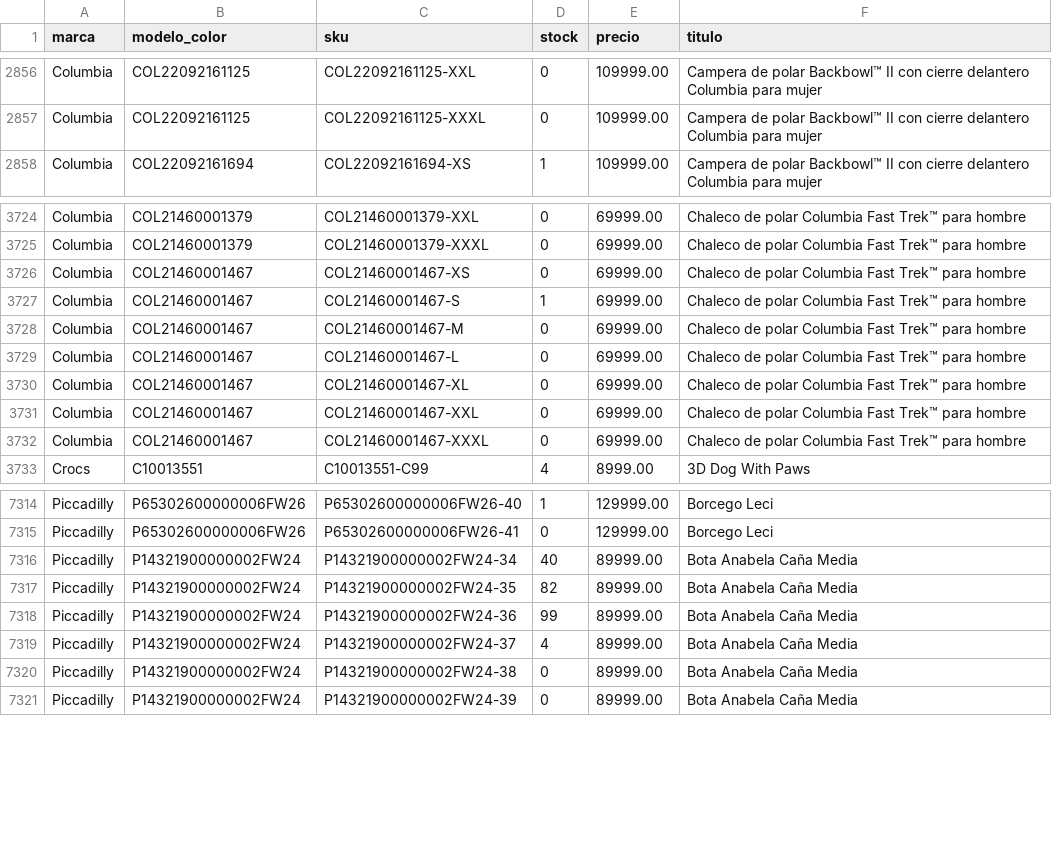
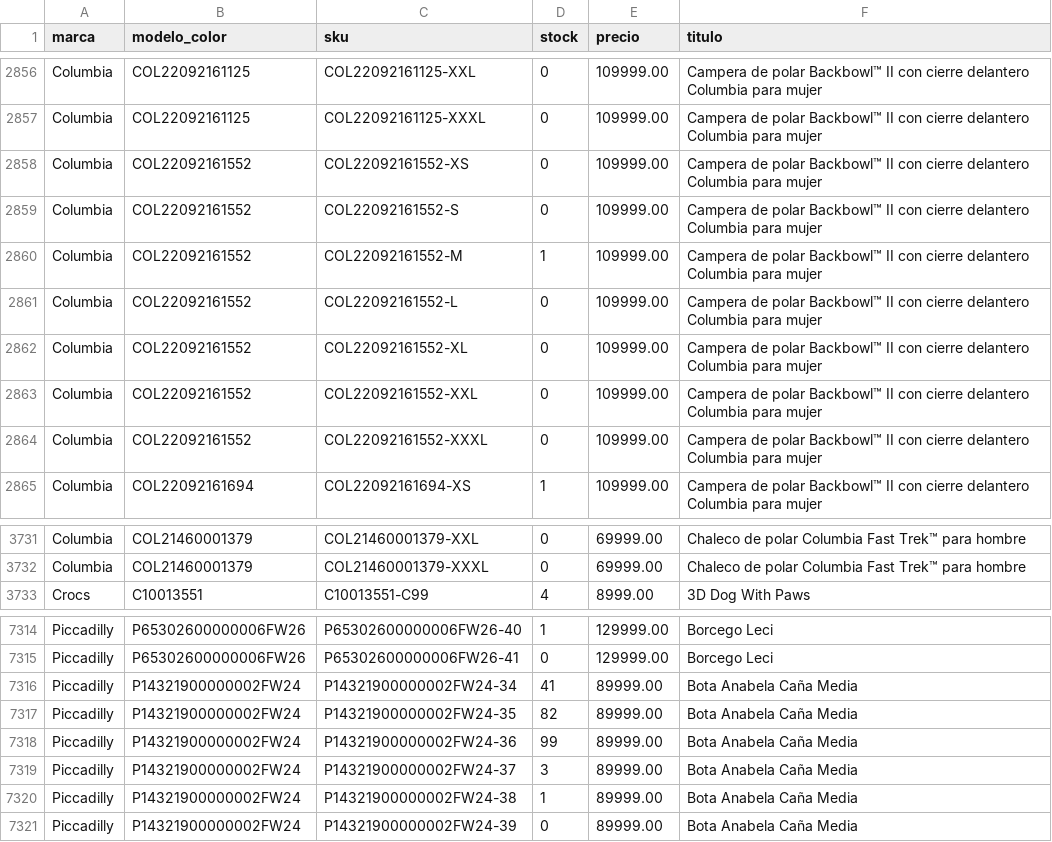
Before and after one commit to lucasrulo/dashboard-distrinando, a CSV file: catalogo_stock.csv, drawn as a sheet; only a part is shown, gaps mark what is left out; the diff covers the shown part only.

Commit message:
🔄 Datos actualizados: Ventas y Catálogo [04/06 12:15:50]

```diff
--- a/catalogo_stock.csv
+++ b/catalogo_stock.csv
@@ -2857,2 +2857,9 @@ Columbia,COL22092161125,COL22092161125-XXL,0,109999.00,Campera de polar Backbowl
 Columbia,COL22092161125,COL22092161125-XXXL,0,109999.00,Campera de polar Backbowl™ II con cierre delantero Columbia para mujer
+Columbia,COL22092161552,COL22092161552-XS,0,109999.00,Campera de polar Backbowl™ II con cierre delantero Columbia para mujer
+Columbia,COL22092161552,COL22092161552-S,0,109999.00,Campera de polar Backbowl™ II con cierre delantero Columbia para mujer
+Columbia,COL22092161552,COL22092161552-M,1,109999.00,Campera de polar Backbowl™ II con cierre delantero Columbia para mujer
+Columbia,COL22092161552,COL22092161552-L,0,109999.00,Campera de polar Backbowl™ II con cierre delantero Columbia para mujer
+Columbia,COL22092161552,COL22092161552-XL,0,109999.00,Campera de polar Backbowl™ II con cierre delantero Columbia para mujer
+Columbia,COL22092161552,COL22092161552-XXL,0,109999.00,Campera de polar Backbowl™ II con cierre delantero Columbia para mujer
+Columbia,COL22092161552,COL22092161552-XXXL,0,109999.00,Campera de polar Backbowl™ II con cierre delantero Columbia para mujer
 Columbia,COL22092161694,COL22092161694-XS,1,109999.00,Campera de polar Backbowl™ II con cierre delantero Columbia para mujer
@@ -3725,9 +3732,2 @@ Columbia,COL21460001379,COL21460001379-XXL,0,69999.00,Chaleco de polar Columbia
 Columbia,COL21460001379,COL21460001379-XXXL,0,69999.00,Chaleco de polar Columbia Fast Trek™ para hombre
-Columbia,COL21460001467,COL21460001467-XS,0,69999.00,Chaleco de polar Columbia Fast Trek™ para hombre
-Columbia,COL21460001467,COL21460001467-S,1,69999.00,Chaleco de polar Columbia Fast Trek™ para hombre
-Columbia,COL21460001467,COL21460001467-M,0,69999.00,Chaleco de polar Columbia Fast Trek™ para hombre
-Columbia,COL21460001467,COL21460001467-L,0,69999.00,Chaleco de polar Columbia Fast Trek™ para hombre
-Columbia,COL21460001467,COL21460001467-XL,0,69999.00,Chaleco de polar Columbia Fast Trek™ para hombre
-Columbia,COL21460001467,COL21460001467-XXL,0,69999.00,Chaleco de polar Columbia Fast Trek™ para hombre
-Columbia,COL21460001467,COL21460001467-XXXL,0,69999.00,Chaleco de polar Columbia Fast Trek™ para hombre
 Crocs,C10013551,C10013551-C99,4,8999.00,3D Dog With Paws
@@ -7315,7 +7315,7 @@ Piccadilly,P65302600000006FW26,P65302600000006FW26-40,1,129999.00,Borcego Leci
 Piccadilly,P65302600000006FW26,P65302600000006FW26-41,0,129999.00,Borcego Leci
-Piccadilly,P14321900000002FW24,P14321900000002FW24-34,40,89999.00,Bota Anabela Caña Media
+Piccadilly,P14321900000002FW24,P14321900000002FW24-34,41,89999.00,Bota Anabela Caña Media
 Piccadilly,P14321900000002FW24,P14321900000002FW24-35,82,89999.00,Bota Anabela Caña Media
 Piccadilly,P14321900000002FW24,P14321900000002FW24-36,99,89999.00,Bota Anabela Caña Media
-Piccadilly,P14321900000002FW24,P14321900000002FW24-37,4,89999.00,Bota Anabela Caña Media
-Piccadilly,P14321900000002FW24,P14321900000002FW24-38,0,89999.00,Bota Anabela Caña Media
+Piccadilly,P14321900000002FW24,P14321900000002FW24-37,3,89999.00,Bota Anabela Caña Media
+Piccadilly,P14321900000002FW24,P14321900000002FW24-38,1,89999.00,Bota Anabela Caña Media
 Piccadilly,P14321900000002FW24,P14321900000002FW24-39,0,89999.00,Bota Anabela Caña Media
```
Also changed, not shown: 13 edited cells elsewhere in this file.
